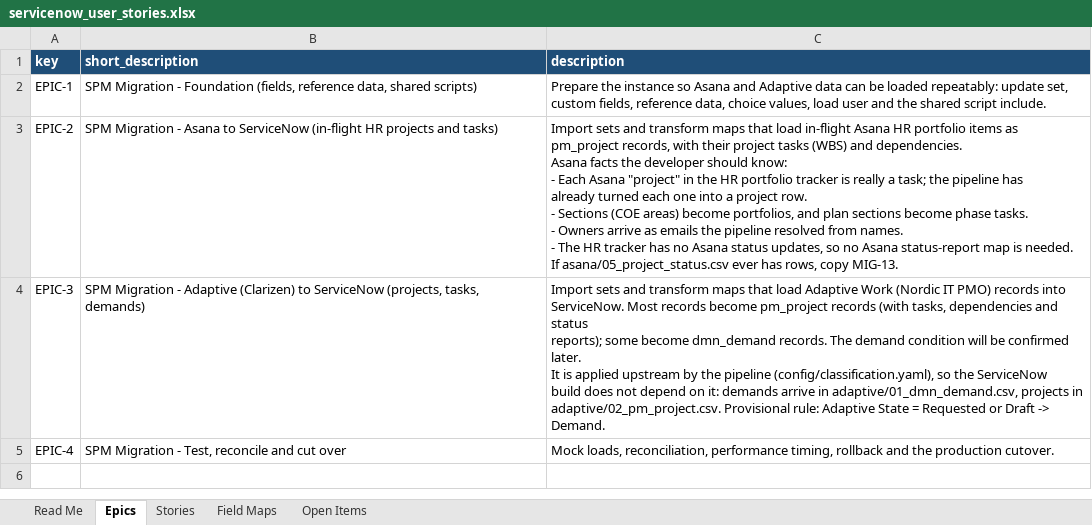
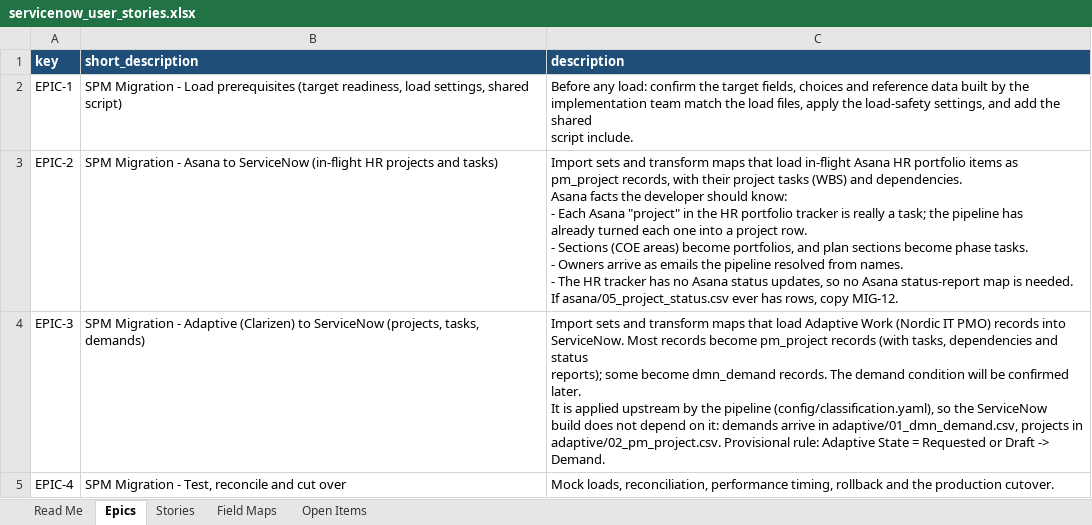
Before and after one commit to zachallen1994/SPM-Data-Migration, an Excel workbook: mapping/servicenow_user_stories.xlsx, sheet Epics, drawn as a sheet; values as stored, in another font and other column widths than the file's, no borders; ↵ is a line break in a cell; the diff names each change by its address in the sheet, - before the commit and + after, or states it on an @@ line.

```diff
--- a/mapping/servicenow_user_stories.xlsx (sheet Epics)
+++ b/mapping/servicenow_user_stories.xlsx (sheet Epics)
-B2 (short_description): …Migration - Foundation (fields, reference data, shared scripts)
+B2 (short_description): …Migration - Load prerequisites (target readiness, load settings, shared script)
-C2 (description): Prepare the instance so Asana and Adaptive data can be loaded repeatably: update set, ↵ custom fields, reference data, choice values, load user and the shared…
+C2 (description): Before any load: confirm the target fields, choices and reference data built by the ↵ implementation team match the load files, apply the load-safety settings, and add the shared…
-C3 (description): …rows, copy MIG-13.
+C3 (description): …rows, copy MIG-12.
```
Also changed, not shown: sheet Field Maps, sheet Stories, sheet Open Items, sheet Read Me, mapping/mapping_workbook.xlsx, 12 other files.
